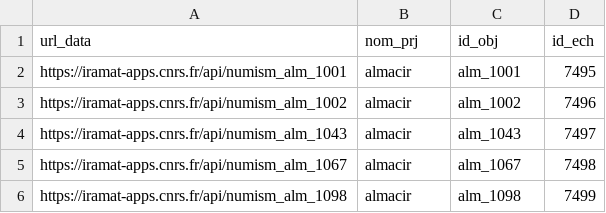
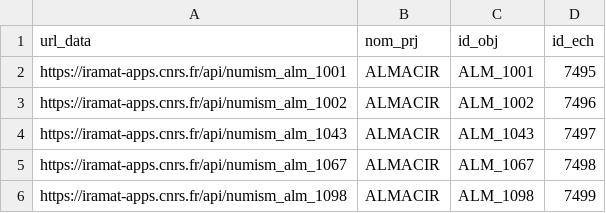
Before and after one commit to iramat/almacir, a TSV file: data/urls_data.tsv, drawn as a sheet.

```diff
--- a/data/urls_data.tsv
+++ b/data/urls_data.tsv
@@ -1,6 +1,6 @@
 url_data	nom_prj	id_obj	id_ech
-https://iramat-apps.cnrs.fr/api/numism_alm_1001	almacir	alm_1001	7495
-https://iramat-apps.cnrs.fr/api/numism_alm_1002	almacir	alm_1002	7496
-https://iramat-apps.cnrs.fr/api/numism_alm_1043	almacir	alm_1043	7497
-https://iramat-apps.cnrs.fr/api/numism_alm_1067	almacir	alm_1067	7498
-https://iramat-apps.cnrs.fr/api/numism_alm_1098	almacir	alm_1098	7499
+https://iramat-apps.cnrs.fr/api/numism_alm_1001	ALMACIR	ALM_1001	7495
+https://iramat-apps.cnrs.fr/api/numism_alm_1002	ALMACIR	ALM_1002	7496
+https://iramat-apps.cnrs.fr/api/numism_alm_1043	ALMACIR	ALM_1043	7497
+https://iramat-apps.cnrs.fr/api/numism_alm_1067	ALMACIR	ALM_1067	7498
+https://iramat-apps.cnrs.fr/api/numism_alm_1098	ALMACIR	ALM_1098	7499
```
Also changed, not shown: 3 other files.
